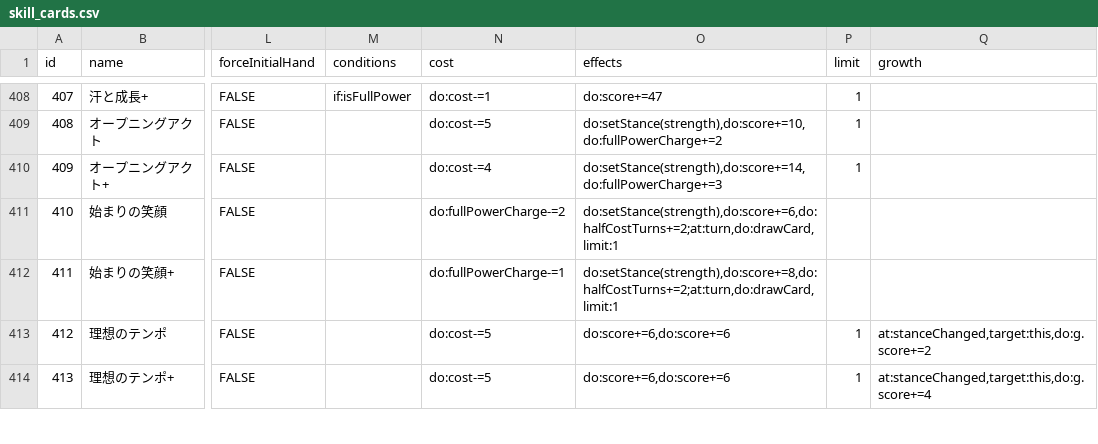
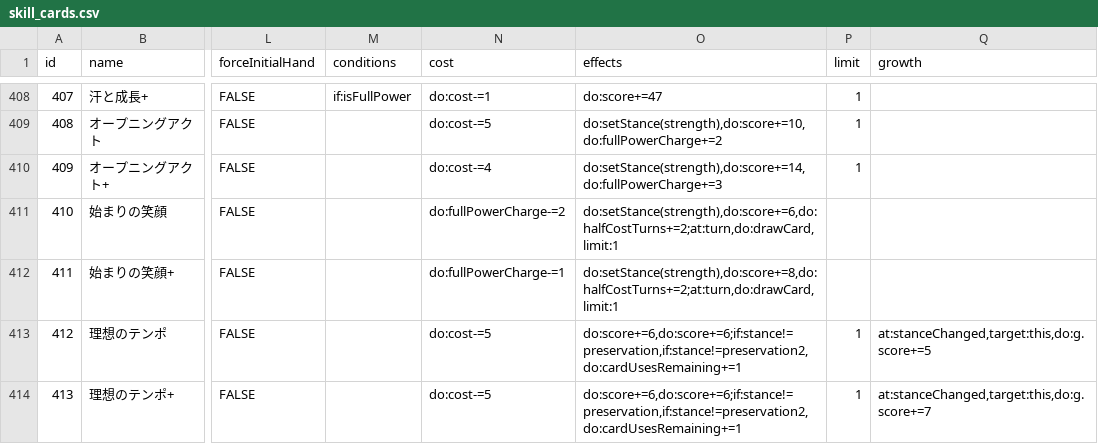
Before and after one commit to shigehirom/gakumas-tools, a CSV file: packages/gakumas-data/csv/skill_cards.csv, drawn as a sheet; only a part is shown, gaps mark what is left out; the diff covers the shown part only; the diff names each change by its address in the sheet, - before the commit and + after, or states it on an @@ line.

```diff
--- a/packages/gakumas-data/csv/skill_cards.csv
+++ b/packages/gakumas-data/csv/skill_cards.csv
-O413:O414 (effects): do:score+=6,do:score+=6
+O413:O414 (effects): do:score+=6,do:score+=6;if:stance!=preservation,if:stance!=preservation2,do:cardUsesRemaining+=1
-Q413 (growth): at:stanceChanged,target:this,do:g.score+=2
+Q413 (growth): at:stanceChanged,target:this,do:g.score+=5
-Q414 (growth): at:stanceChanged,target:this,do:g.score+=4
+Q414 (growth): at:stanceChanged,target:this,do:g.score+=7
```
Also changed, not shown: 20 edited cells elsewhere in this file, 1 other file.
